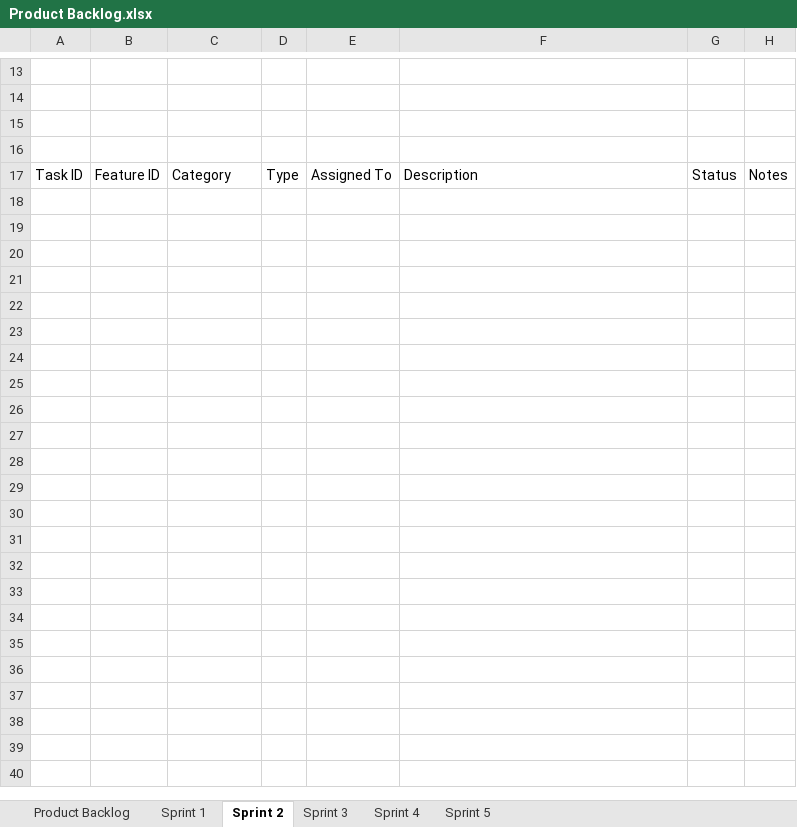
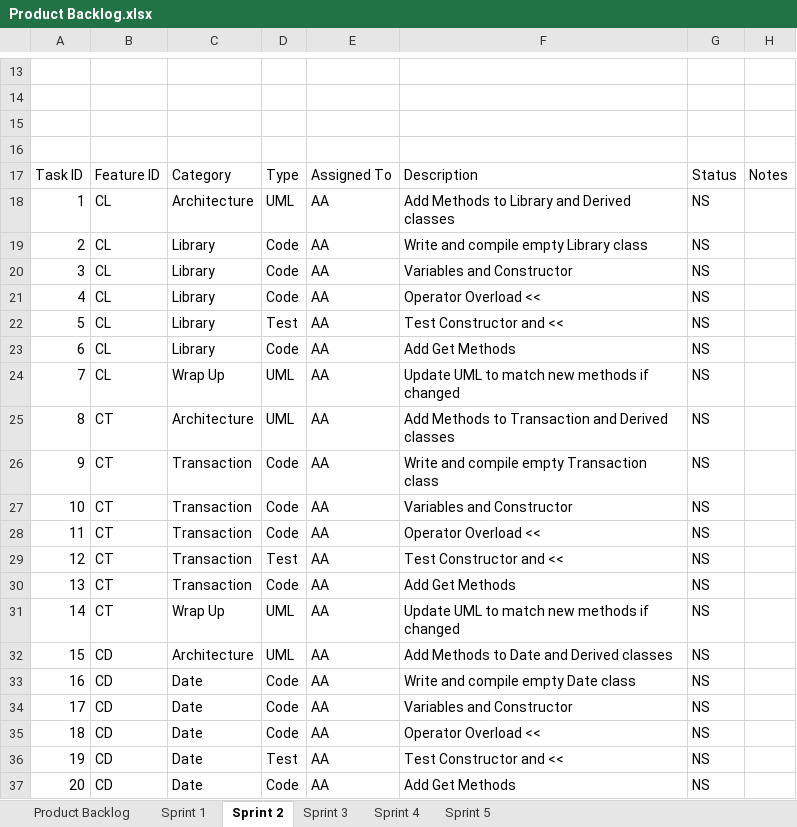
Before and after one commit to atafoa/oopSamples, an Excel workbook: Homework 9/Product Backlog.xlsx, sheet Sprint 2, drawn as a sheet; only a part is shown, gaps mark what is left out; values as stored, in another font and other column widths than the file's, no borders; charts and pictures not drawn; the diff covers the shown part only; the diff names each change by its address in the sheet, - before the commit and + after, or states it on an @@ line.

Commit message:
Started MVC on Homework 9

```diff
--- a/Homework 9/Product Backlog.xlsx (sheet Sprint 2)
+++ b/Homework 9/Product Backlog.xlsx (sheet Sprint 2)
+row 18: 1 | CL | Architecture | UML | AA | Add Methods to Library and Derived classes | NS
+row 19: 2 | CL | Library | Code | AA | Write and compile empty Library class | NS
+row 20: 3 | CL | Library | Code | AA | Variables and Constructor | NS
+row 21: 4 | CL | Library | Code | AA | Operator Overload << | NS
+row 22: 5 | CL | Library | Test | AA | Test Constructor and << | NS
+row 23: 6 | CL | Library | Code | AA | Add Get Methods | NS
+row 24: 7 | CL | Wrap Up | UML | AA | Update UML to match new methods if changed | NS
+row 25: 8 | CT | Architecture | UML | AA | Add Methods to Transaction and Derived classes | NS
+row 26: 9 | CT | Transaction | Code | AA | Write and compile empty Transaction class | NS
+row 27: 10 | CT | Transaction | Code | AA | Variables and Constructor | NS
+row 28: 11 | CT | Transaction | Code | AA | Operator Overload << | NS
+row 29: 12 | CT | Transaction | Test | AA | Test Constructor and << | NS
+row 30: 13 | CT | Transaction | Code | AA | Add Get Methods | NS
+row 31: 14 | CT | Wrap Up | UML | AA | Update UML to match new methods if changed | NS
+row 32: 15 | CD | Architecture | UML | AA | Add Methods to Date and Derived classes | NS
+row 33: 16 | CD | Date | Code | AA | Write and compile empty Date class | NS
+row 34: 17 | CD | Date | Code | AA | Variables and Constructor | NS
+row 35: 18 | CD | Date | Code | AA | Operator Overload << | NS
+row 36: 19 | CD | Date | Test | AA | Test Constructor and << | NS
+row 37: 20 | CD | Date | Code | AA | Add Get Methods | NS
```
Also changed, not shown: 11 added rows and 8 edited cells elsewhere in this sheet, sheet Sprint 1, charts or pictures, 5 other files.
